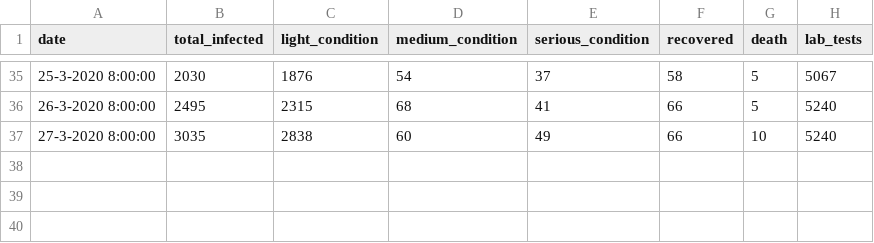
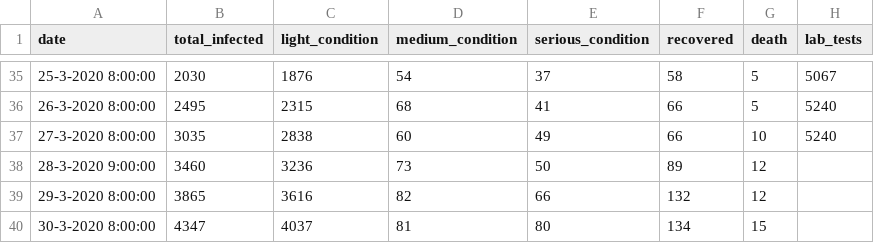
Before and after one commit to itayguy/IsraelCoronaDataAnalysis, a CSV file: data/israel/total-cases-covid-19-israel.csv, drawn as a sheet; only a part is shown, gaps mark what is left out.

Commit message:
update 30

```diff
--- a/data/israel/total-cases-covid-19-israel.csv
+++ b/data/israel/total-cases-covid-19-israel.csv
@@ -37 +37,4 @@ date,total_infected,light_condition,medium_condition,serious_condition,recovered
 27-3-2020 8:00:00,3035,2838,60,49,66,10,5240
+28-3-2020 9:00:00,3460,3236,73,50,89,12,
+29-3-2020 8:00:00,3865,3616,82,66,132,12,
+30-3-2020 8:00:00,4347,4037,81,80,134,15,
```
